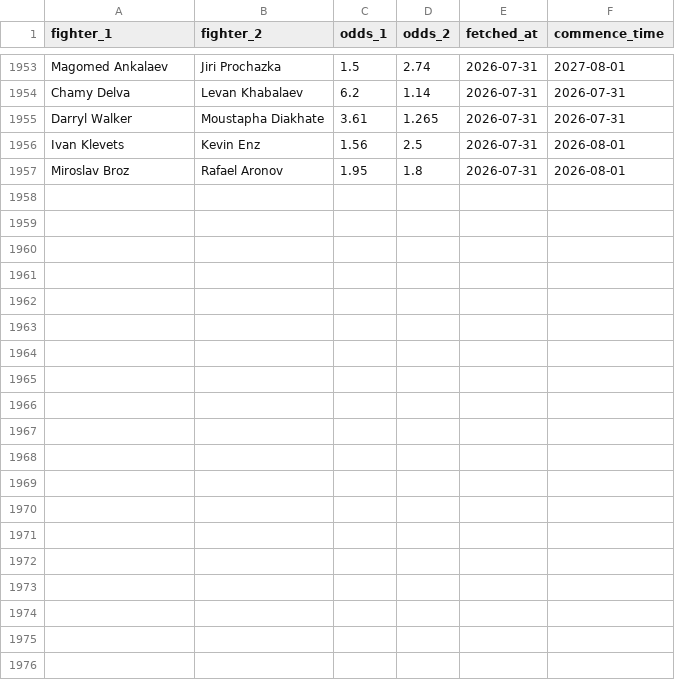
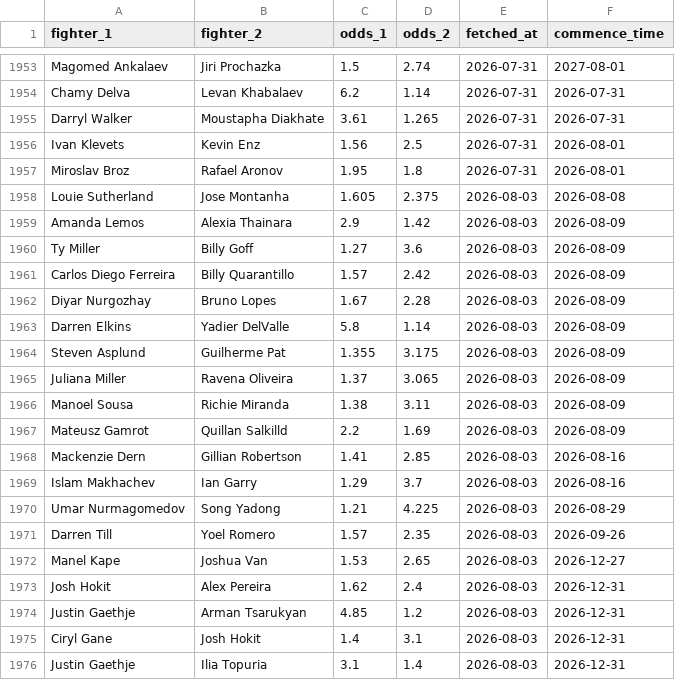
Before and after one commit to CFRBruno/ufc-predictor, a CSV file: moneyline_odds_history.csv, drawn as a sheet; only a part is shown, gaps mark what is left out; the diff covers the shown part only.

Commit message:
Update moneyline odds 2026-08-03

```diff
--- a/moneyline_odds_history.csv
+++ b/moneyline_odds_history.csv
@@ -1957 +1957,20 @@ Ivan Klevets,Kevin Enz,1.56,2.5,2026-07-31,2026-08-01
 Miroslav Broz,Rafael Aronov,1.95,1.8,2026-07-31,2026-08-01
+Louie Sutherland,Jose Montanha,1.605,2.375,2026-08-03,2026-08-08
+Amanda Lemos,Alexia Thainara,2.9,1.42,2026-08-03,2026-08-09
+Ty Miller,Billy Goff,1.27,3.6,2026-08-03,2026-08-09
+Carlos Diego Ferreira,Billy Quarantillo,1.57,2.42,2026-08-03,2026-08-09
+Diyar Nurgozhay,Bruno Lopes,1.67,2.28,2026-08-03,2026-08-09
+Darren Elkins,Yadier DelValle,5.8,1.14,2026-08-03,2026-08-09
+Steven Asplund,Guilherme Pat,1.355,3.175,2026-08-03,2026-08-09
+Juliana Miller,Ravena Oliveira,1.37,3.065,2026-08-03,2026-08-09
+Manoel Sousa,Richie Miranda,1.38,3.11,2026-08-03,2026-08-09
+Mateusz Gamrot,Quillan Salkilld,2.2,1.69,2026-08-03,2026-08-09
+Mackenzie Dern,Gillian Robertson,1.41,2.85,2026-08-03,2026-08-16
+Islam Makhachev,Ian Garry,1.29,3.7,2026-08-03,2026-08-16
+Umar Nurmagomedov,Song Yadong,1.21,4.225,2026-08-03,2026-08-29
+Darren Till,Yoel Romero,1.57,2.35,2026-08-03,2026-09-26
+Manel Kape,Joshua Van,1.53,2.65,2026-08-03,2026-12-27
+Josh Hokit,Alex Pereira,1.62,2.4,2026-08-03,2026-12-31
+Justin Gaethje,Arman Tsarukyan,4.85,1.2,2026-08-03,2026-12-31
+Ciryl Gane,Josh Hokit,1.4,3.1,2026-08-03,2026-12-31
+Justin Gaethje,Ilia Topuria,3.1,1.4,2026-08-03,2026-12-31
```
Also changed, not shown: 13 added rows elsewhere in this file.
